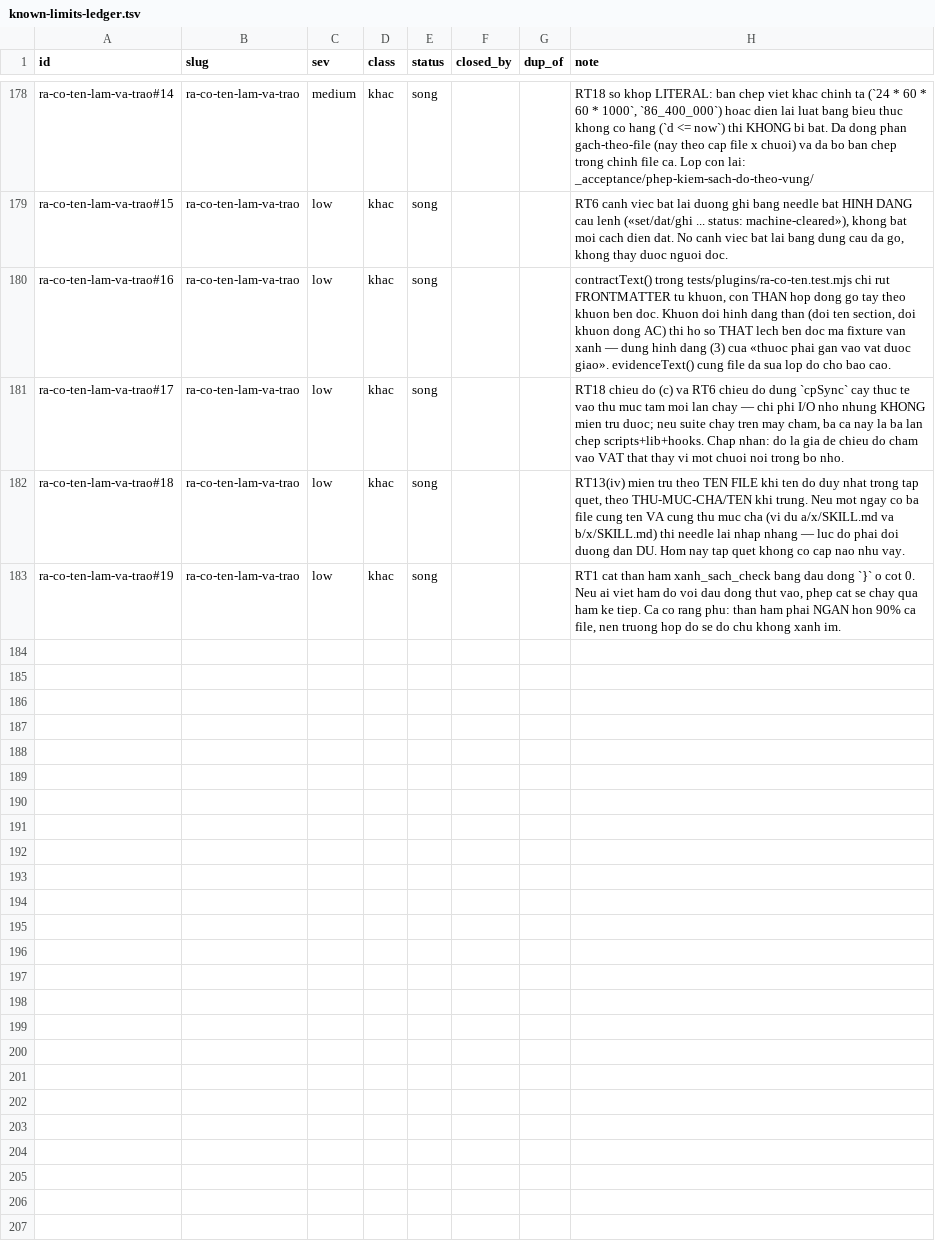
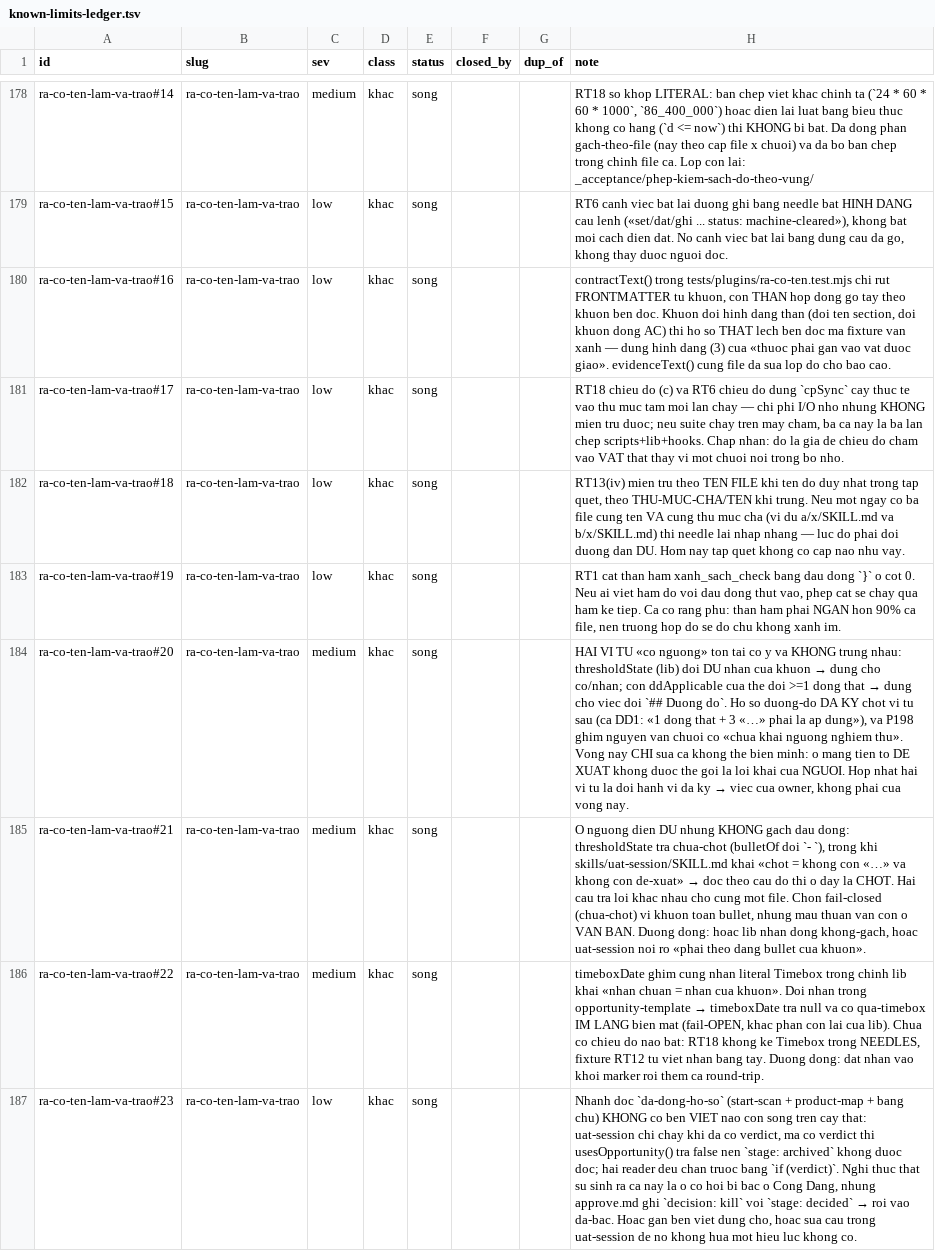
Before and after one commit to phanlemanh/acceptance-gate-kit, a TSV file: docs/research/known-limits-ledger.tsv, drawn as a sheet; only a part is shown, gaps mark what is left out; the diff names each change by its address in the sheet, - before the commit and + after, or states it on an @@ line.

Commit message:
S4-r9(ra-co-ten): thẻ không được gọi ĐỀ XUẤT CỦA MÁY là lời khai của người
Vòng chấm r9: PASS 15/15, 0 BLOCKED. Một finding NẶNG không ship được: thẻ
Cổng Phạm vi tự suy «đã khai ngưỡng» bằng `lines.length > 0` thay vì hỏi
thresholdState, nên ô mang tiền tố đề xuất — MÁY đề nghị, người CHƯA nói — vẫn
được in dưới nhãn «Ngưỡng nghiệm thu (đã khai ở Cổng Đáng)». Thẻ là mặt người
duy nhất ở bước đó, nên đó là máy nói hộ người: thứ hiến pháp kit cấm.

Sửa: thẻ HỎI `NG1.thresholdState`, phơi `uat_threshold.state` ở --extract, và
nhãn khối đổi thành «ĐỀ XUẤT CỦA MÁY, anh chưa chốt» + cờ vàng riêng khi ô ở
trạng thái đề xuất.

DỪNG ĐÚNG CHỖ — hai hồ sơ ĐÃ KÝ ghim hành vi cũ, KHÔNG kéo vào diff:
- DD1 (duong-do-trong-dinh-nghia-xong) chốt «1 dòng thật + 3 «…» vẫn là áp
  dụng» → `ddApplicable` giữ nguyên vị từ cũ.
- P198 (moi-noi-vong-trao) ghim NGUYÊN VĂN chuỗi cờ «Hồ sơ cơ hội chưa khai
  ngưỡng nghiệm thu» → giữ nguyên, cờ đề-xuất là cờ THÊM.
Bản đầu của tôi đổi cả hai và làm đỏ đúng hai ca đó — đã thu lại. Việc hợp nhất
hai vị từ «có ngưỡng» là đổi hành vi đã ký: của owner, không phải của vòng này.

RT5 nay chạy ma trận NĂM hình dạng ô ngưỡng (thiếu nhãn · toàn placeholder
không gạch · điền đủ không gạch · tiền tố đề xuất · chốt đủ), mỗi ô so trạng
thái thẻ ĐỌC RA với trạng thái lib. Chiều đỏ: hoàn nguyên thẻ về vị từ tự chế
→ ĐỎ, nêu đúng ba ô và đúng tội «thẻ nói hộ người».

Cũng gỡ biến chết `scanConfigFalse` (chỉ TRỪ, không CỘNG), và bỏ hai bản chép
chuỗi luật lọt vào CHÚ THÍCH — chính RT18 bắt được, đúng vai nó.

Sổ giới hạn: +4 dòng (#20 hai vị từ có-ngưỡng cố ý khác nhau · #21 dòng
không-gạch: lib vs uat-session nói khác nhau · #22 timeboxDate ghim nhãn cứng,
fail-OPEN · #23 nhánh đọc da-dong-ho-so chưa có bên viết sống).
Bốn bộ kiểm xanh: scripts 750 · hooks 60 · plugins all · workflows 44 · bản đồ khớp.

```diff
--- a/docs/research/known-limits-ledger.tsv
+++ b/docs/research/known-limits-ledger.tsv
+row 184: ra-co-ten-lam-va-trao#20 | ra-co-ten-lam-va-trao | medium | khac | song |  |  | HAI VI TU «co nguong» ton tai co y va KHONG trung nhau: thresholdState (lib) doi DU nhan cua khuon → dung cho co/nhan; con ddApplicable cua the doi >=1 dong that → dung cho viec doi `## Duong do`. Ho so duong-do DA KY chot vi tu sau (ca DD1: «1 dong that + 3 «…» phai la ap dung»), va P198 ghim nguyen van chuoi co «chua khai nguong nghiem thu». Vong nay CHI sua ca khong the bien minh: o mang tien to DE XUAT khong duoc the goi la loi khai cua NGUOI. Hop nhat hai vi tu la doi hanh vi da ky → viec cua owner, khong phai cua vong nay.
+row 185: ra-co-ten-lam-va-trao#21 | ra-co-ten-lam-va-trao | medium | khac | song |  |  | O nguong dien DU nhung KHONG gach dau dong: thresholdState tra chua-chot (bulletOf doi `- `), trong khi skills/uat-session/SKILL.md khai «chot = khong con «…» va khong con de-xuat» → doc theo cau do thi o day la CHOT. Hai cau tra loi khac nhau cho cung mot file. Chon fail-closed (chua-chot) vi khuon toan bullet, nhung mau thuan van con o VAN BAN. Duong dong: hoac lib nhan dong khong-gach, hoac uat-session noi ro «phai theo dang bullet cua khuon».
+row 186: ra-co-ten-lam-va-trao#22 | ra-co-ten-lam-va-trao | medium | khac | song |  |  | timeboxDate ghim cung nhan literal Timebox trong chinh lib khai «nhan chuan = nhan cua khuon». Doi nhan trong opportunity-template → timeboxDate tra null va co qua-timebox IM LANG bien mat (fail-OPEN, khac phan con lai cua lib). Chua co chieu do nao bat: RT18 khong ke Timebox trong NEEDLES, fixture RT12 tu viet nhan bang tay. Duong dong: dat nhan vao khoi marker roi them ca round-trip.
+row 187: ra-co-ten-lam-va-trao#23 | ra-co-ten-lam-va-trao | low | khac | song |  |  | Nhanh doc `da-dong-ho-so` (start-scan + product-map + bang chu) KHONG co ben VIET nao con song tren cay that: uat-session chi chay khi da co verdict, ma co verdict thi usesOpportunity() tra false nen `stage: archived` khong duoc doc; hai reader deu chan truoc bang `if (verdict)`. Nghi thuc that su sinh ra ca nay la o co hoi bi bac o Cong Dang, nhung approve.md ghi `decision: kill` voi `stage: decided` → roi vao da-bac. Hoac gan ben viet dung cho, hoac sua cau trong uat-session de no khong hua mot hieu luc khong co.
```
Also changed, not shown: 2 other files.
